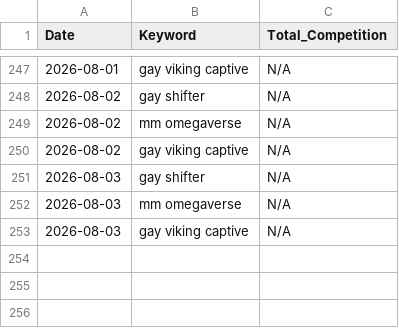
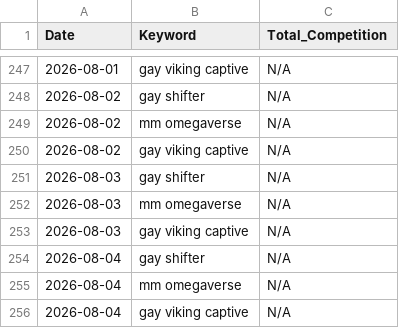
Before and after one commit to Detectiveyee/kdp-backend-data, a CSV file: competition_db.csv, drawn as a sheet; only a part is shown, gaps mark what is left out; the diff names each change by its address in the sheet, - before the commit and + after, or states it on an @@ line.

Commit message:
Daily Market Data Update: Tue Aug  4 10:37:48 UTC 2026

```diff
--- a/competition_db.csv
+++ b/competition_db.csv
+row 254: 2026-08-04 | gay shifter | N/A
+row 255: 2026-08-04 | mm omegaverse | N/A
+row 256: 2026-08-04 | gay viking captive | N/A
```
Also changed, not shown: bsr_history_db.csv.
